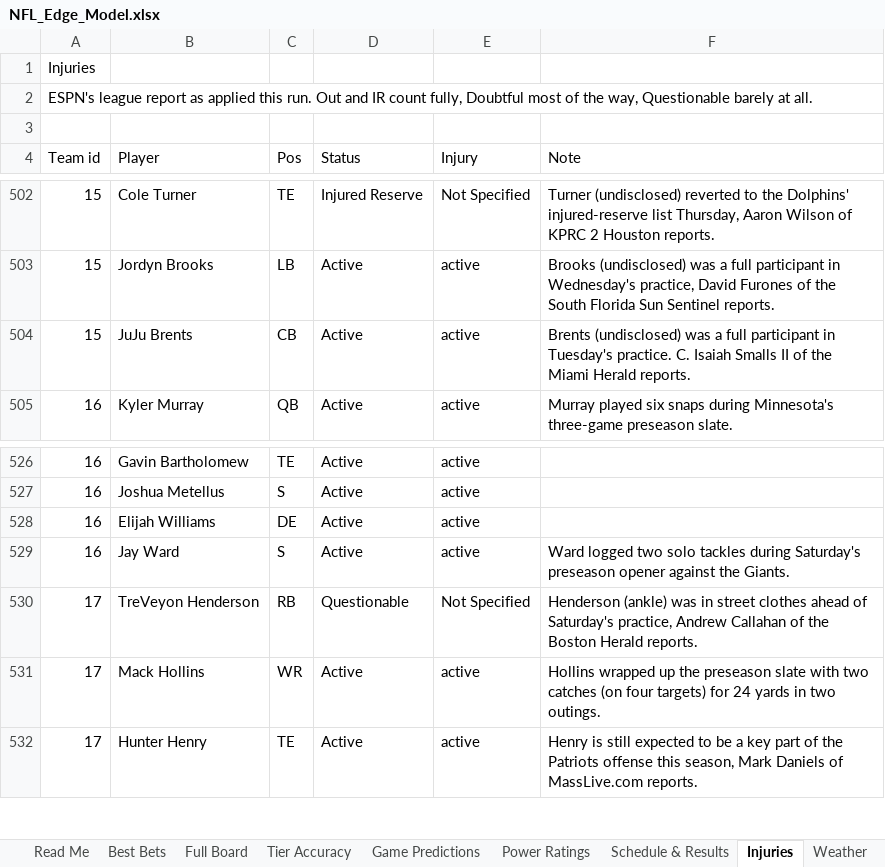
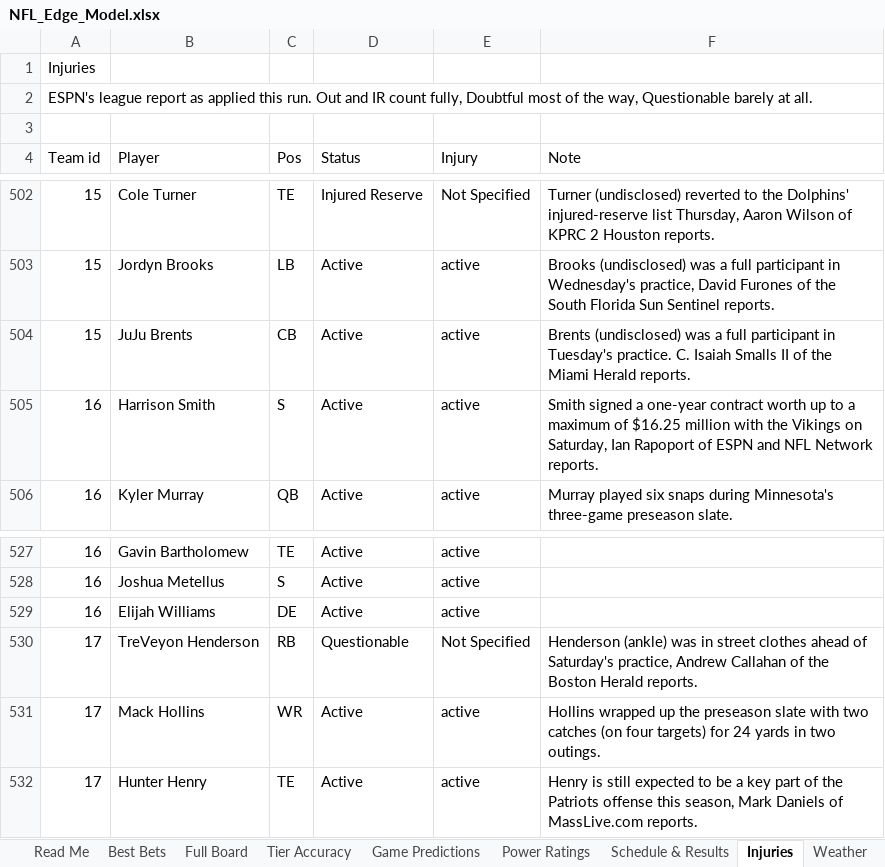
Before and after one commit to CHILLYCHILLY14/nfl-edge, an Excel workbook: NFL_Edge_Model.xlsx, sheet Injuries, drawn as a sheet; only a part is shown, gaps mark what is left out; values as stored, in another font and other column widths than the file's, no cell formats; table styles not drawn; removed rows and columns are numbered as before the commit, all else as after; the diff names each change by its address in the sheet, - before the commit and + after, or states it on an @@ line.

```diff
--- a/NFL_Edge_Model.xlsx (sheet Injuries)
+++ b/NFL_Edge_Model.xlsx (sheet Injuries)
+row 505: 16 | Harrison Smith | S | Active | active | Smith signed a one-year contract worth up to a maximum of $16.25 million with the Vikings on Saturday, Ian Rapoport of ESPN and NFL Network reports.
-row 529: 16 | Jay Ward | S | Active | active | Ward logged two solo tackles during Saturday's preseason opener against the Giants.
```
Also changed, not shown: sheet Full Board, sheet Weather, sheet Game Predictions, sheet Schedule & Results, sheet Read Me, sheet Settings, cell formats, 15 other files.
